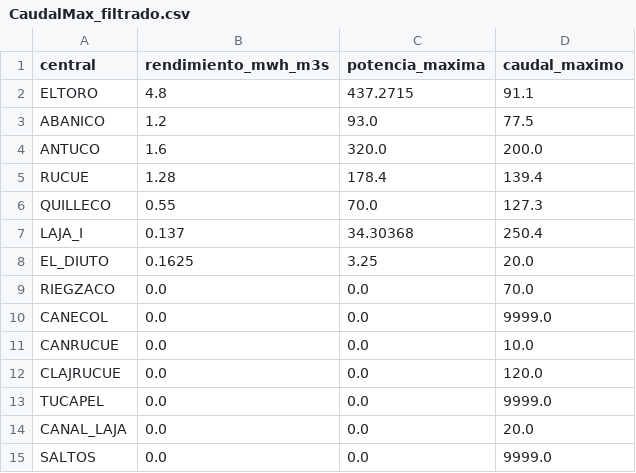
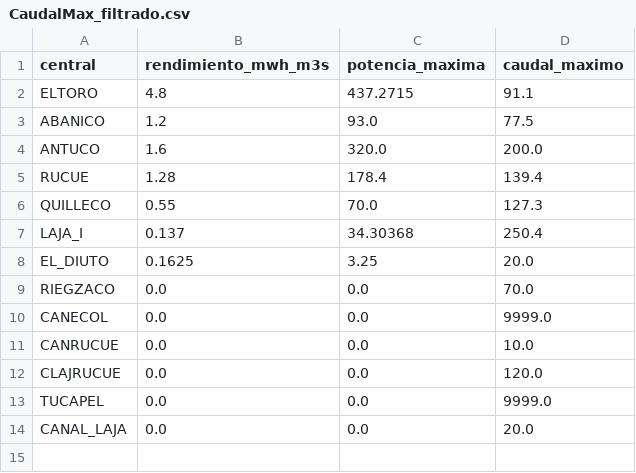
Before and after one commit to VRodriguez24/Capstone-G20--Modelo-Embalse-del-Laja, a CSV file: data/CaudalMax_filtrado.csv, drawn as a sheet; the diff names each change by its address in the sheet, - before the commit and + after, or states it on an @@ line.

```diff
--- a/data/CaudalMax_filtrado.csv
+++ b/data/CaudalMax_filtrado.csv
-row 15: SALTOS | 0.0 | 0.0 | 9999.0
```
Also changed, not shown: 34 other files.
